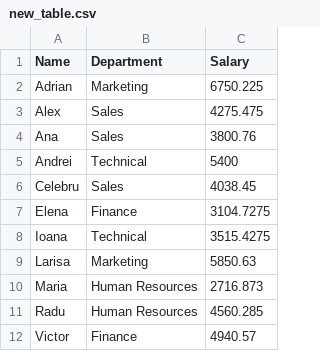
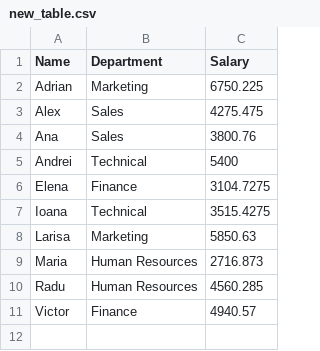
Before and after one commit to MartinFabianIonut/University, a CSV file: Year 3/Robotic Process Automation/Laboratory 3/new_table.csv, drawn as a sheet.

```diff
--- a/Year 3/Robotic Process Automation/Laboratory 3/new_table.csv
+++ b/Year 3/Robotic Process Automation/Laboratory 3/new_table.csv
@@ -5,3 +5,2 @@ Ana,Sales,3800.76
 Andrei,Technical,5400
-Celebru,Sales,4038.45
 Elena,Finance,3104.7275
```
Also changed, not shown: 24 other files.
